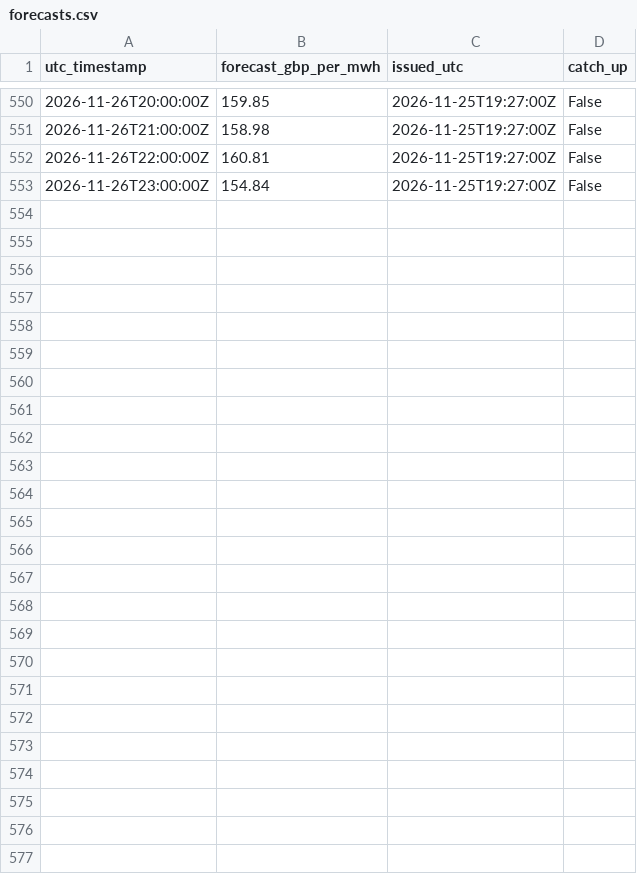
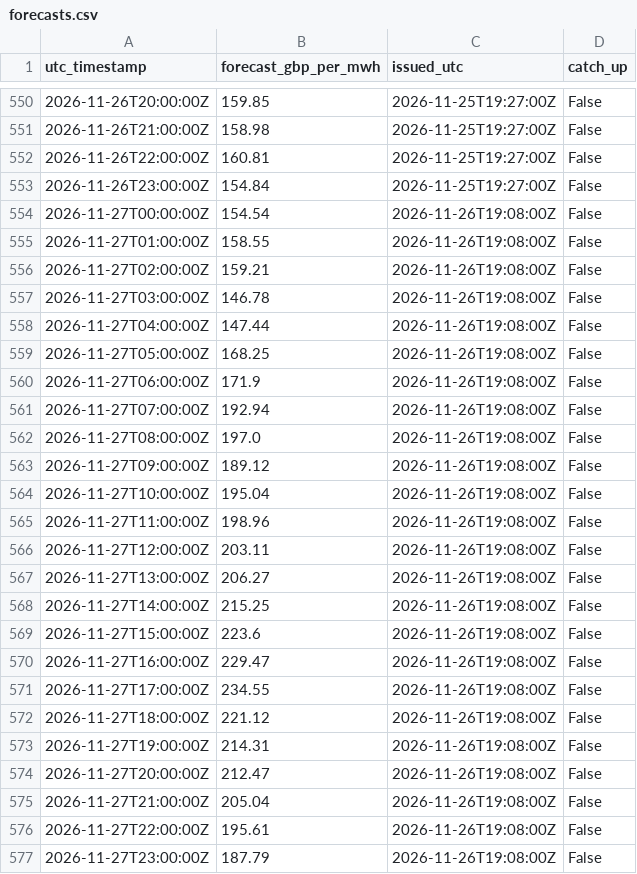
Before and after one commit to koulakhilesh/OpenEnergy, a CSV file: forecasts.csv, drawn as a sheet; only a part is shown, gaps mark what is left out; the diff names each change by its address in the sheet, - before the commit and + after, or states it on an @@ line.

```diff
--- a/forecasts.csv
+++ b/forecasts.csv
+row 554: 2026-11-27T00:00:00Z | 154.54 | 2026-11-26T19:08:00Z | False
+row 555: 2026-11-27T01:00:00Z | 158.55 | 2026-11-26T19:08:00Z | False
+row 556: 2026-11-27T02:00:00Z | 159.21 | 2026-11-26T19:08:00Z | False
+row 557: 2026-11-27T03:00:00Z | 146.78 | 2026-11-26T19:08:00Z | False
+row 558: 2026-11-27T04:00:00Z | 147.44 | 2026-11-26T19:08:00Z | False
+row 559: 2026-11-27T05:00:00Z | 168.25 | 2026-11-26T19:08:00Z | False
+row 560: 2026-11-27T06:00:00Z | 171.9 | 2026-11-26T19:08:00Z | False
+row 561: 2026-11-27T07:00:00Z | 192.94 | 2026-11-26T19:08:00Z | False
+row 562: 2026-11-27T08:00:00Z | 197.0 | 2026-11-26T19:08:00Z | False
+row 563: 2026-11-27T09:00:00Z | 189.12 | 2026-11-26T19:08:00Z | False
+row 564: 2026-11-27T10:00:00Z | 195.04 | 2026-11-26T19:08:00Z | False
+row 565: 2026-11-27T11:00:00Z | 198.96 | 2026-11-26T19:08:00Z | False
+row 566: 2026-11-27T12:00:00Z | 203.11 | 2026-11-26T19:08:00Z | False
+row 567: 2026-11-27T13:00:00Z | 206.27 | 2026-11-26T19:08:00Z | False
+row 568: 2026-11-27T14:00:00Z | 215.25 | 2026-11-26T19:08:00Z | False
+row 569: 2026-11-27T15:00:00Z | 223.6 | 2026-11-26T19:08:00Z | False
+row 570: 2026-11-27T16:00:00Z | 229.47 | 2026-11-26T19:08:00Z | False
+row 571: 2026-11-27T17:00:00Z | 234.55 | 2026-11-26T19:08:00Z | False
+row 572: 2026-11-27T18:00:00Z | 221.12 | 2026-11-26T19:08:00Z | False
+row 573: 2026-11-27T19:00:00Z | 214.31 | 2026-11-26T19:08:00Z | False
+row 574: 2026-11-27T20:00:00Z | 212.47 | 2026-11-26T19:08:00Z | False
+row 575: 2026-11-27T21:00:00Z | 205.04 | 2026-11-26T19:08:00Z | False
+row 576: 2026-11-27T22:00:00Z | 195.61 | 2026-11-26T19:08:00Z | False
+row 577: 2026-11-27T23:00:00Z | 187.79 | 2026-11-26T19:08:00Z | False
```
Also changed, not shown: 1 other file.
